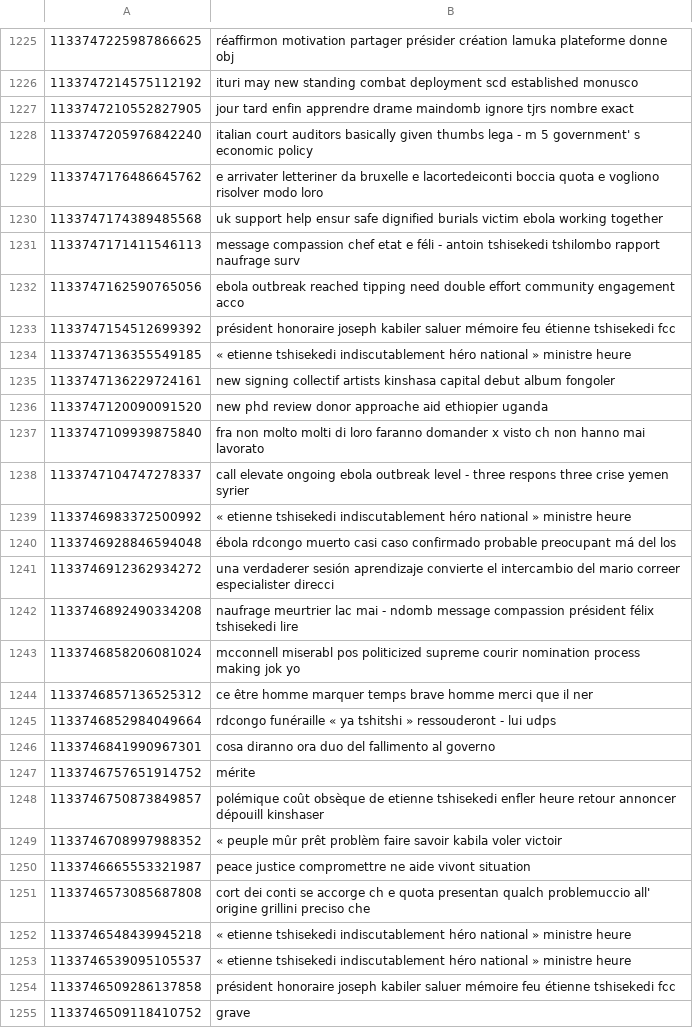
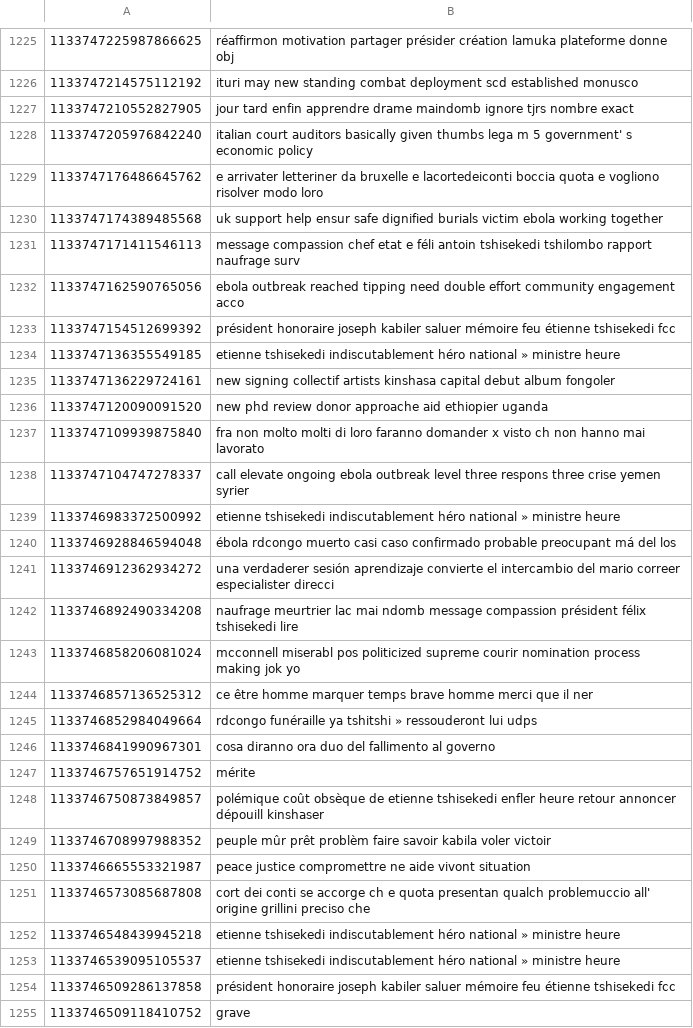
Before and after one commit to espoirMur/balobi_nini, a CSV file: data/cleanned_tweets.csv, drawn as a sheet; only a part is shown, gaps mark what is left out; the diff covers the shown part only.

Commit message:
add more data about the qury and improve algo

```diff
--- a/data/cleanned_tweets.csv
+++ b/data/cleanned_tweets.csv
@@ -1227,9 +1227,9 @@
 1133747210552827905,jour tard enfin apprendre drame maindomb ignore tjrs nombre exact
-1133747205976842240,italian court auditors basically given thumbs lega - m 5 government' s economic policy
+1133747205976842240,italian court auditors basically given thumbs lega m 5 government' s economic policy
 1133747176486645762,e arrivater letteriner da bruxelle e lacortedeiconti boccia quota e vogliono risolver modo loro
 1133747174389485568,uk support help ensur safe dignified burials victim ebola working together
-1133747171411546113,message compassion chef etat e féli - antoin tshisekedi tshilombo rapport naufrage surv
+1133747171411546113,message compassion chef etat e féli antoin tshisekedi tshilombo rapport naufrage surv
 1133747162590765056,ebola outbreak reached tipping need double effort community engagement acco
 1133747154512699392,président honoraire joseph kabiler saluer mémoire feu étienne tshisekedi fcc
-1133747136355549185,« etienne tshisekedi indiscutablement héro national » ministre heure
+1133747136355549185,etienne tshisekedi indiscutablement héro national » ministre heure
 1133747136229724161,new signing collectif artists kinshasa capital debut album fongoler
@@ -1237,10 +1237,10 @@
 1133747109939875840,fra non molto molti di loro faranno domander x visto ch non hanno mai lavorato
-1133747104747278337,call elevate ongoing ebola outbreak level - three respons three crise yemen syrier
-1133746983372500992,« etienne tshisekedi indiscutablement héro national » ministre heure
+1133747104747278337,call elevate ongoing ebola outbreak level three respons three crise yemen syrier
+1133746983372500992,etienne tshisekedi indiscutablement héro national » ministre heure
 1133746928846594048,ébola rdcongo muerto casi caso confirmado probable preocupant má del los
 1133746912362934272,una verdaderer sesión aprendizaje convierte el intercambio del mario correer especialister direcci
-1133746892490334208,naufrage meurtrier lac mai - ndomb message compassion président félix tshisekedi lire
+1133746892490334208,naufrage meurtrier lac mai ndomb message compassion président félix tshisekedi lire
 1133746858206081024,mcconnell miserabl pos politicized supreme courir nomination process making jok yo
 1133746857136525312,ce être homme marquer temps brave homme merci que il ner
-1133746852984049664,rdcongo funéraille « ya tshitshi » ressouderont - lui udps
+1133746852984049664,rdcongo funéraille ya tshitshi » ressouderont lui udps
 1133746841990967301,cosa diranno ora duo del fallimento al governo
@@ -1248,7 +1248,7 @@
 1133746750873849857,polémique coût obsèque de etienne tshisekedi enfler heure retour annoncer dépouill kinshaser
-1133746708997988352,« peuple mûr prêt problèm faire savoir kabila voler victoir
+1133746708997988352,peuple mûr prêt problèm faire savoir kabila voler victoir
 1133746665553321987,peace justice compromettre ne aide vivont situation
 1133746573085687808,cort dei conti se accorge ch e quota presentan qualch problemuccio all' origine grillini preciso che
-1133746548439945218,« etienne tshisekedi indiscutablement héro national » ministre heure
-1133746539095105537,« etienne tshisekedi indiscutablement héro national » ministre heure
+1133746548439945218,etienne tshisekedi indiscutablement héro national » ministre heure
+1133746539095105537,etienne tshisekedi indiscutablement héro national » ministre heure
 1133746509286137858,président honoraire joseph kabiler saluer mémoire feu étienne tshisekedi fcc
```
Also changed, not shown: 180 edited cells elsewhere in this file, 39 other files.
